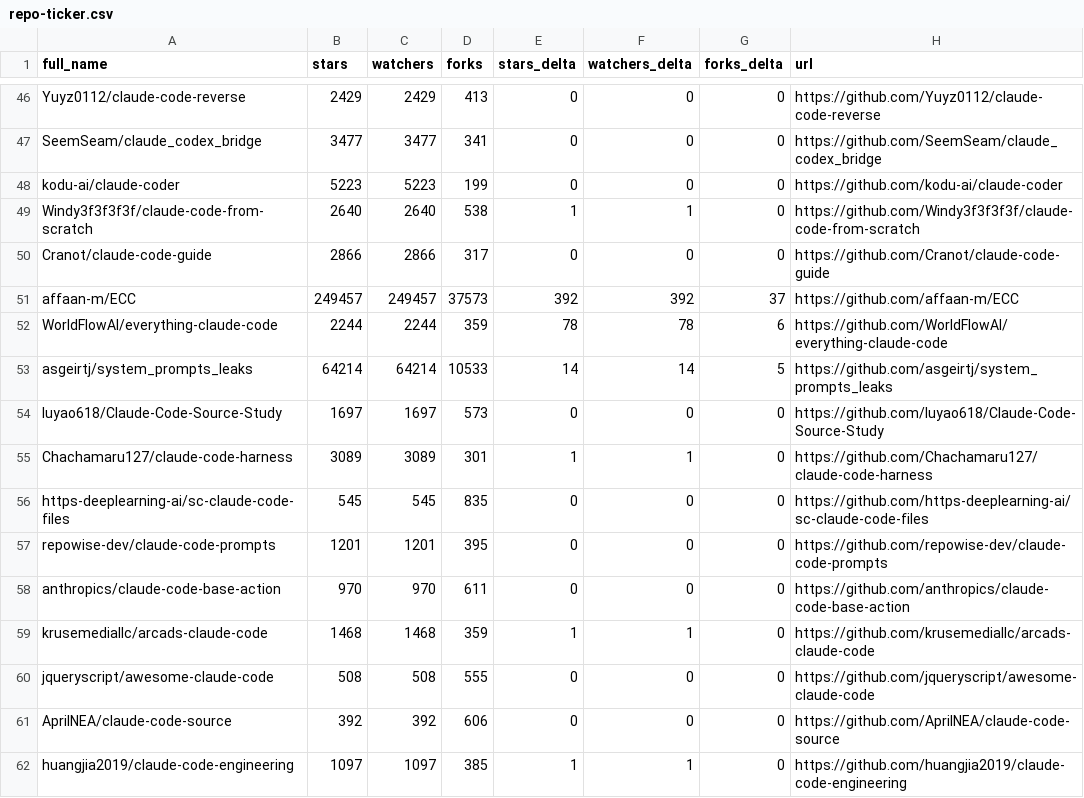
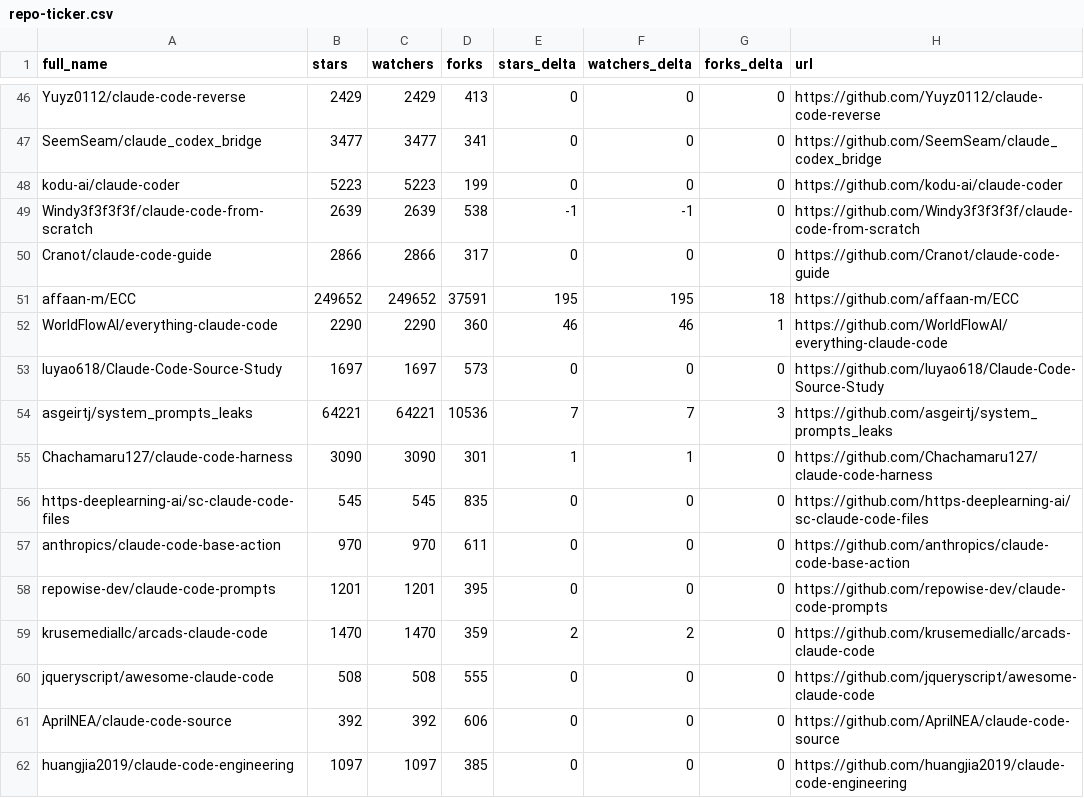
Before and after one commit to bryansayler/awesome-claude-code, a CSV file: data/repo-ticker.csv, drawn as a sheet; only a part is shown, gaps mark what is left out; the diff covers the shown part only.

```diff
--- a/data/repo-ticker.csv
+++ b/data/repo-ticker.csv
@@ -48,15 +48,15 @@ SeemSeam/claude_codex_bridge,3477,3477,341,0,0,0,https://github.com/SeemSeam/cla
 kodu-ai/claude-coder,5223,5223,199,0,0,0,https://github.com/kodu-ai/claude-coder
-Windy3f3f3f3f/claude-code-from-scratch,2640,2640,538,1,1,0,https://github.com/Windy3f3f3f3f/claude-code-from-scratch
+Windy3f3f3f3f/claude-code-from-scratch,2639,2639,538,-1,-1,0,https://github.com/Windy3f3f3f3f/claude-code-from-scratch
 Cranot/claude-code-guide,2866,2866,317,0,0,0,https://github.com/Cranot/claude-code-guide
-affaan-m/ECC,249457,249457,37573,392,392,37,https://github.com/affaan-m/ECC
-WorldFlowAI/everything-claude-code,2244,2244,359,78,78,6,https://github.com/WorldFlowAI/everything-claude-code
-asgeirtj/system_prompts_leaks,64214,64214,10533,14,14,5,https://github.com/asgeirtj/system_prompts_leaks
+affaan-m/ECC,249652,249652,37591,195,195,18,https://github.com/affaan-m/ECC
+WorldFlowAI/everything-claude-code,2290,2290,360,46,46,1,https://github.com/WorldFlowAI/everything-claude-code
 luyao618/Claude-Code-Source-Study,1697,1697,573,0,0,0,https://github.com/luyao618/Claude-Code-Source-Study
-Chachamaru127/claude-code-harness,3089,3089,301,1,1,0,https://github.com/Chachamaru127/claude-code-harness
+asgeirtj/system_prompts_leaks,64221,64221,10536,7,7,3,https://github.com/asgeirtj/system_prompts_leaks
+Chachamaru127/claude-code-harness,3090,3090,301,1,1,0,https://github.com/Chachamaru127/claude-code-harness
 https-deeplearning-ai/sc-claude-code-files,545,545,835,0,0,0,https://github.com/https-deeplearning-ai/sc-claude-code-files
+anthropics/claude-code-base-action,970,970,611,0,0,0,https://github.com/anthropics/claude-code-base-action
 repowise-dev/claude-code-prompts,1201,1201,395,0,0,0,https://github.com/repowise-dev/claude-code-prompts
-anthropics/claude-code-base-action,970,970,611,0,0,0,https://github.com/anthropics/claude-code-base-action
-krusemediallc/arcads-claude-code,1468,1468,359,1,1,0,https://github.com/krusemediallc/arcads-claude-code
+krusemediallc/arcads-claude-code,1470,1470,359,2,2,0,https://github.com/krusemediallc/arcads-claude-code
 jqueryscript/awesome-claude-code,508,508,555,0,0,0,https://github.com/jqueryscript/awesome-claude-code
 AprilNEA/claude-code-source,392,392,606,0,0,0,https://github.com/AprilNEA/claude-code-source
-huangjia2019/claude-code-engineering,1097,1097,385,1,1,0,https://github.com/huangjia2019/claude-code-engineering
+huangjia2019/claude-code-engineering,1097,1097,385,0,0,0,https://github.com/huangjia2019/claude-code-engineering
```
Also changed, not shown: 1 moved row and 116 edited cells elsewhere in this file, 2 other files.
